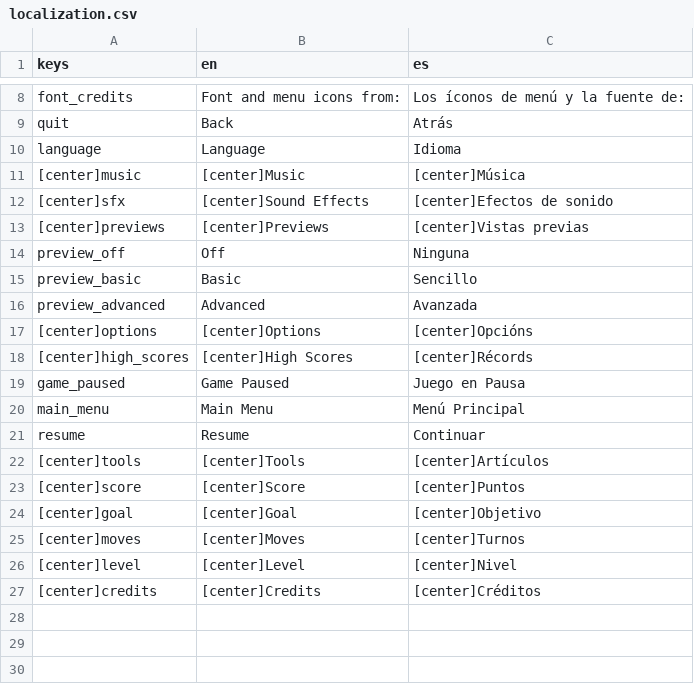
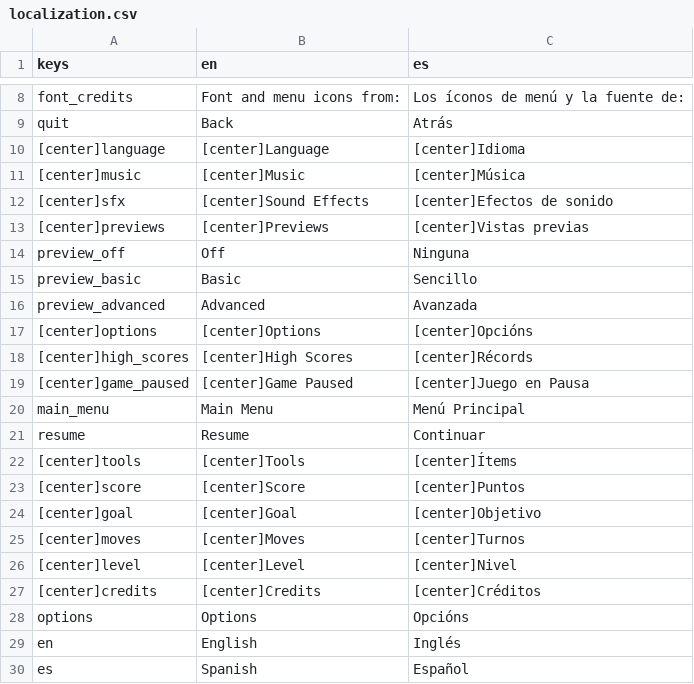
Before and after one commit to PeckyChicken/gem-miner-v2, a CSV file: assets/localization.csv, drawn as a sheet; only a part is shown, gaps mark what is left out.

Commit message:
FEATURE: Pause menu is now localised

```diff
--- a/assets/localization.csv
+++ b/assets/localization.csv
@@ -9,3 +9,3 @@ font_credits,Font and menu icons from: ,Los íconos de menú y la fuente de:
 quit,Back,Atrás
-language,Language,Idioma
+[center]language,[center]Language,[center]Idioma
 [center]music,[center]Music,[center]Música
@@ -18,6 +18,6 @@ preview_advanced,Advanced,Avanzada
 [center]high_scores,[center]High Scores,[center]Récords
-game_paused,Game Paused,Juego en Pausa
+[center]game_paused,[center]Game Paused,[center]Juego en Pausa
 main_menu,Main Menu,Menú Principal
 resume,Resume,Continuar
-[center]tools,[center]Tools,[center]Artículos
+[center]tools,[center]Tools,[center]Ítems
 [center]score,[center]Score,[center]Puntos
@@ -27 +27,4 @@ resume,Resume,Continuar
 [center]credits,[center]Credits,[center]Créditos
+options,Options,Opcións
+en,English,Inglés
+es,Spanish,Español
```
Also changed, not shown: 5 other files.
